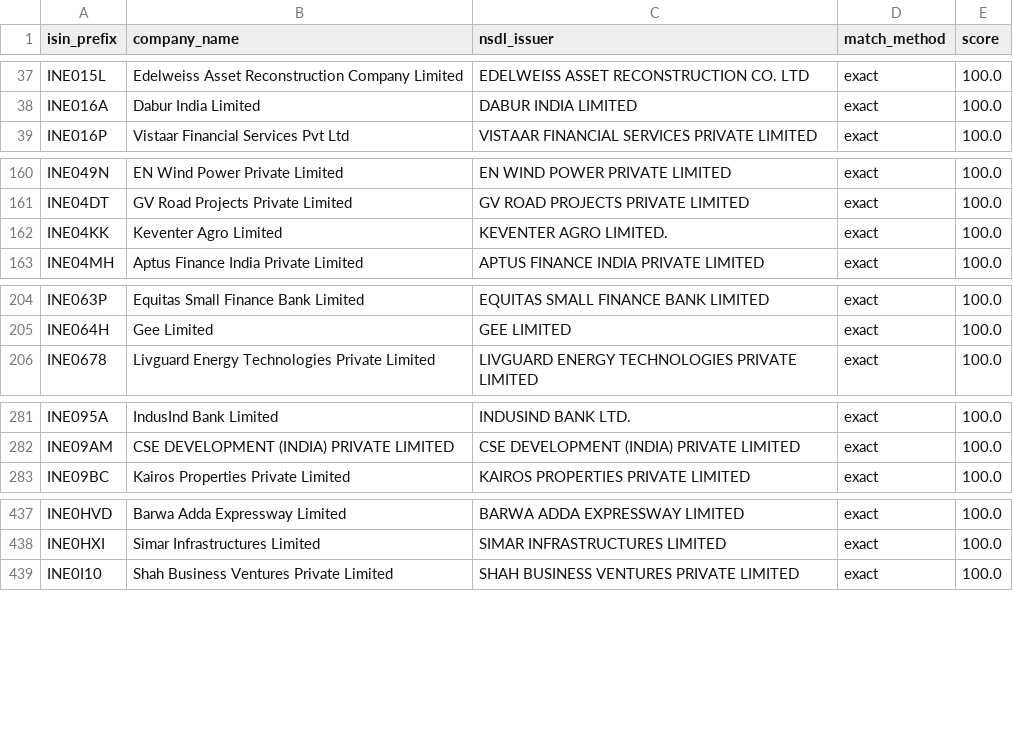
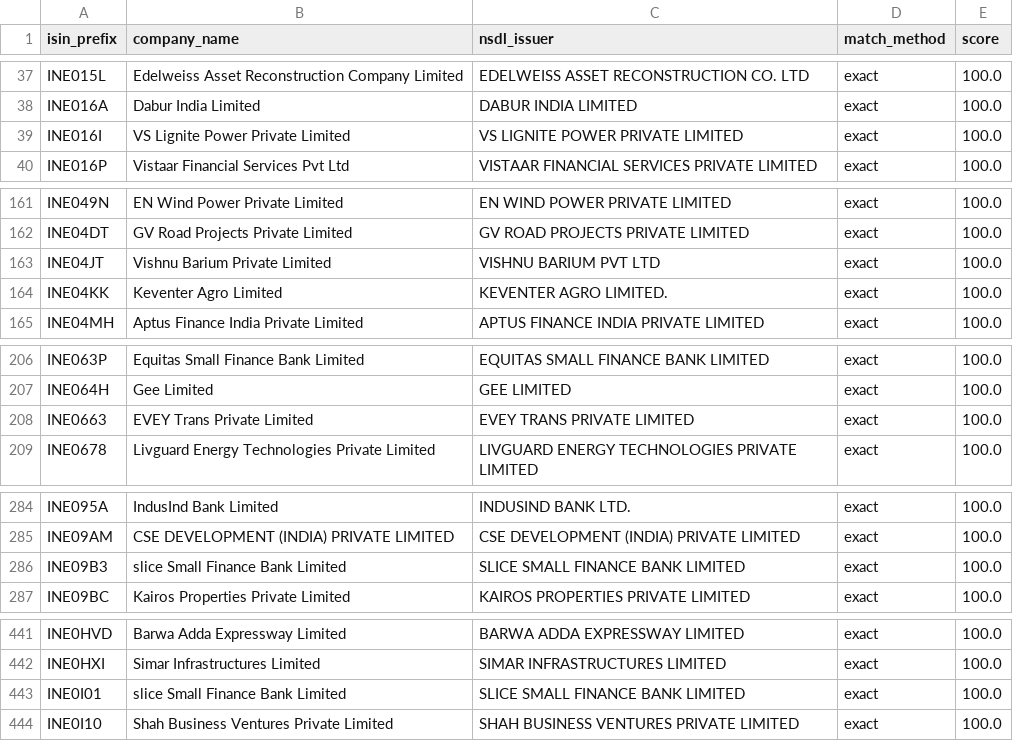
Before and after one commit to k13-spec/ratings-tool, a CSV file: data/issuer_prefix_map.csv, drawn as a sheet; only a part is shown, gaps mark what is left out; the diff covers the shown part only; the diff names each change by its address in the sheet, - before the commit and + after, or states it on an @@ line.

```diff
--- a/data/issuer_prefix_map.csv
+++ b/data/issuer_prefix_map.csv
+row 39: INE016I | VS Lignite Power Private Limited | VS LIGNITE POWER PRIVATE LIMITED | exact | 100.0
+row 163: INE04JT | Vishnu Barium Private Limited | VISHNU BARIUM PVT LTD | exact | 100.0
+row 208: INE0663 | EVEY Trans Private Limited | EVEY TRANS PRIVATE LIMITED | exact | 100.0
+row 286: INE09B3 | slice Small Finance Bank Limited | SLICE SMALL FINANCE BANK LIMITED | exact | 100.0
+row 443: INE0I01 | slice Small Finance Bank Limited | SLICE SMALL FINANCE BANK LIMITED | exact | 100.0
```
Also changed, not shown: 22 added rows, 2 removed rows and 2 edited cells elsewhere in this file, data/missing_issuers.csv, 7 other files.
